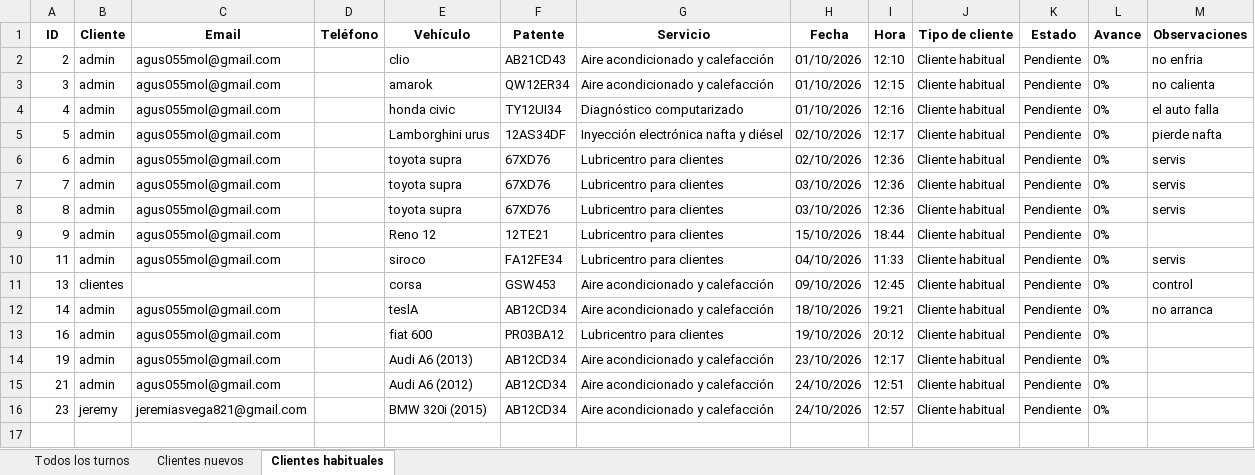
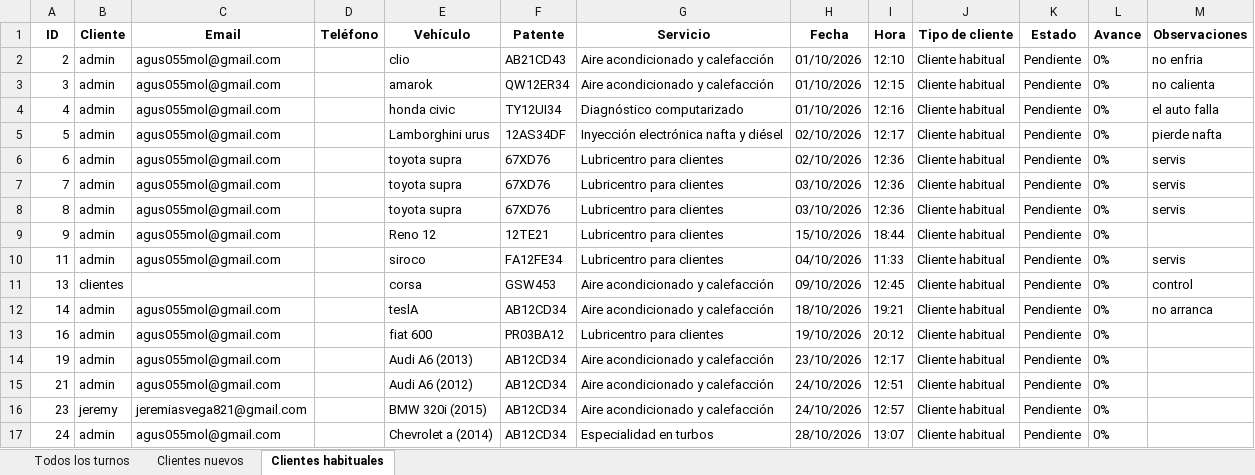
Before and after one commit to agus35423/pagina-principal, an Excel workbook: excel/turnos.xlsx, sheet Clientes habituales, drawn as a sheet; values as stored, in another font and other column widths than the file's, no borders; the diff names each change by its address in the sheet, - before the commit and + after, or states it on an @@ line.

```diff
--- a/excel/turnos.xlsx (sheet Clientes habituales)
+++ b/excel/turnos.xlsx (sheet Clientes habituales)
+row 17: 24 | admin | agus055mol@gmail.com |  | Chevrolet a (2014) | AB12CD34 | Especialidad en turbos | 28/10/2026 | 13:07 | Cliente habitual | Pendiente | 0%
```
Also changed, not shown: sheet Todos los turnos, 14 other files.
